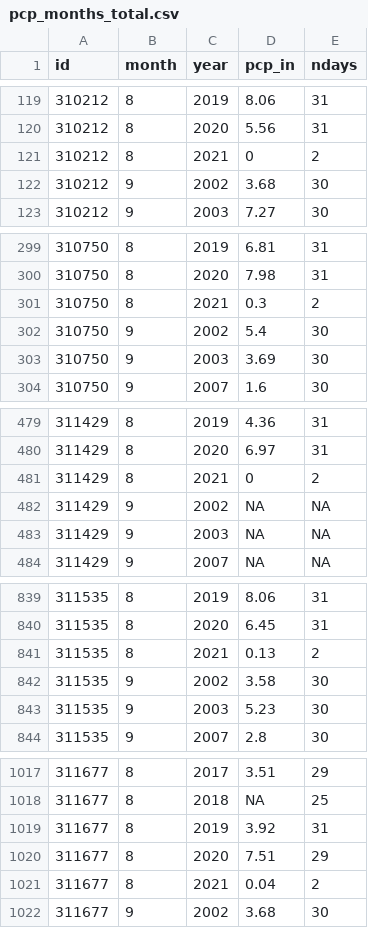
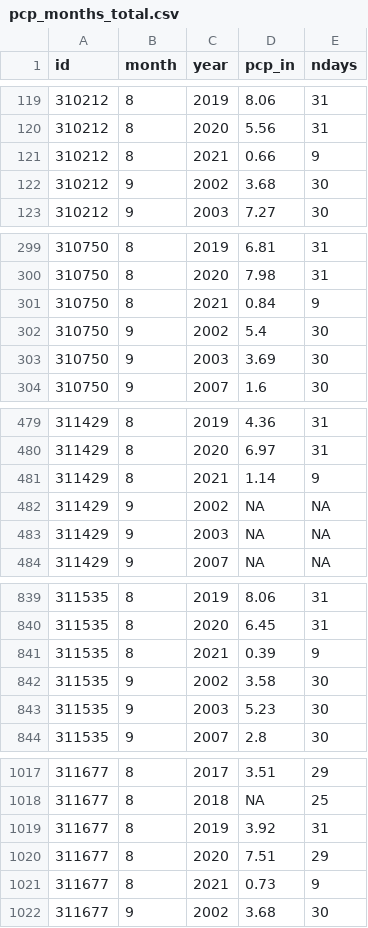
Before and after one commit to sab159/TriangleWaterSupplyDashboard, a CSV file: deploy/nc-water-supply/data/pcp/pcp_months_total.csv, drawn as a sheet; only a part is shown, gaps mark what is left out; the diff covers the shown part only.

```diff
--- a/deploy/nc-water-supply/data/pcp/pcp_months_total.csv
+++ b/deploy/nc-water-supply/data/pcp/pcp_months_total.csv
@@ -120,3 +120,3 @@
 "310212",8,2020,5.56,31
-"310212",8,2021,0,2
+"310212",8,2021,0.66,9
 "310212",9,2002,3.68,30
@@ -300,3 +300,3 @@
 "310750",8,2020,7.98,31
-"310750",8,2021,0.3,2
+"310750",8,2021,0.84,9
 "310750",9,2002,5.4,30
@@ -480,3 +480,3 @@
 "311429",8,2020,6.97,31
-"311429",8,2021,0,2
+"311429",8,2021,1.14,9
 "311429",9,2002,NA,NA
@@ -840,3 +840,3 @@
 "311535",8,2020,6.45,31
-"311535",8,2021,0.13,2
+"311535",8,2021,0.39,9
 "311535",9,2002,3.58,30
@@ -1020,3 +1020,3 @@
 "311677",8,2020,7.51,29
-"311677",8,2021,0.04,2
+"311677",8,2021,0.73,9
 "311677",9,2002,3.68,30
```
Also changed, not shown: 95 edited cells elsewhere in this file, deploy/nc-water-supply/data/reservoirs/reservoir_stats.csv, deploy/nc-water-supply/data/streamflow/sites_status.csv, 32 other files.
